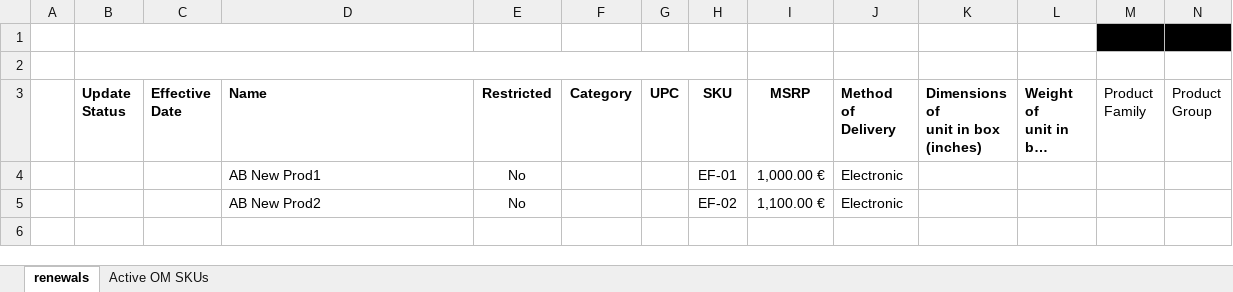
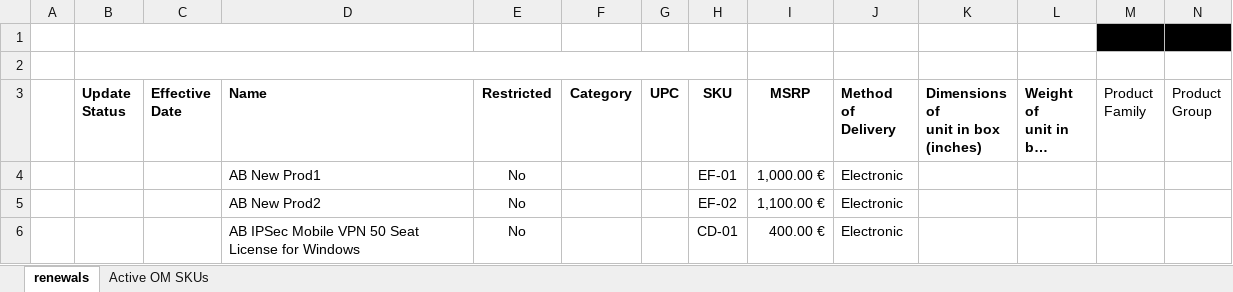
Before and after one commit to GrzegorzTwardy/Quickport, an Excel workbook: data/ab-2.xlsx, sheet renewals, drawn as a sheet; long unchanged cells end in …; values as stored, in another font and other column widths than the file's, no borders; conditional formats and table styles not drawn; the diff names each change by its address in the sheet, - before the commit and + after, or states it on an @@ line.

```diff
--- a/data/ab-2.xlsx (sheet renewals)
+++ b/data/ab-2.xlsx (sheet renewals)
+row 6:  |  |  | AB IPSec Mobile VPN 50 Seat License for Windows | No |  |  | CD-01 | 400.00 € | Electronic
```
Also changed, not shown: 11 other files.
